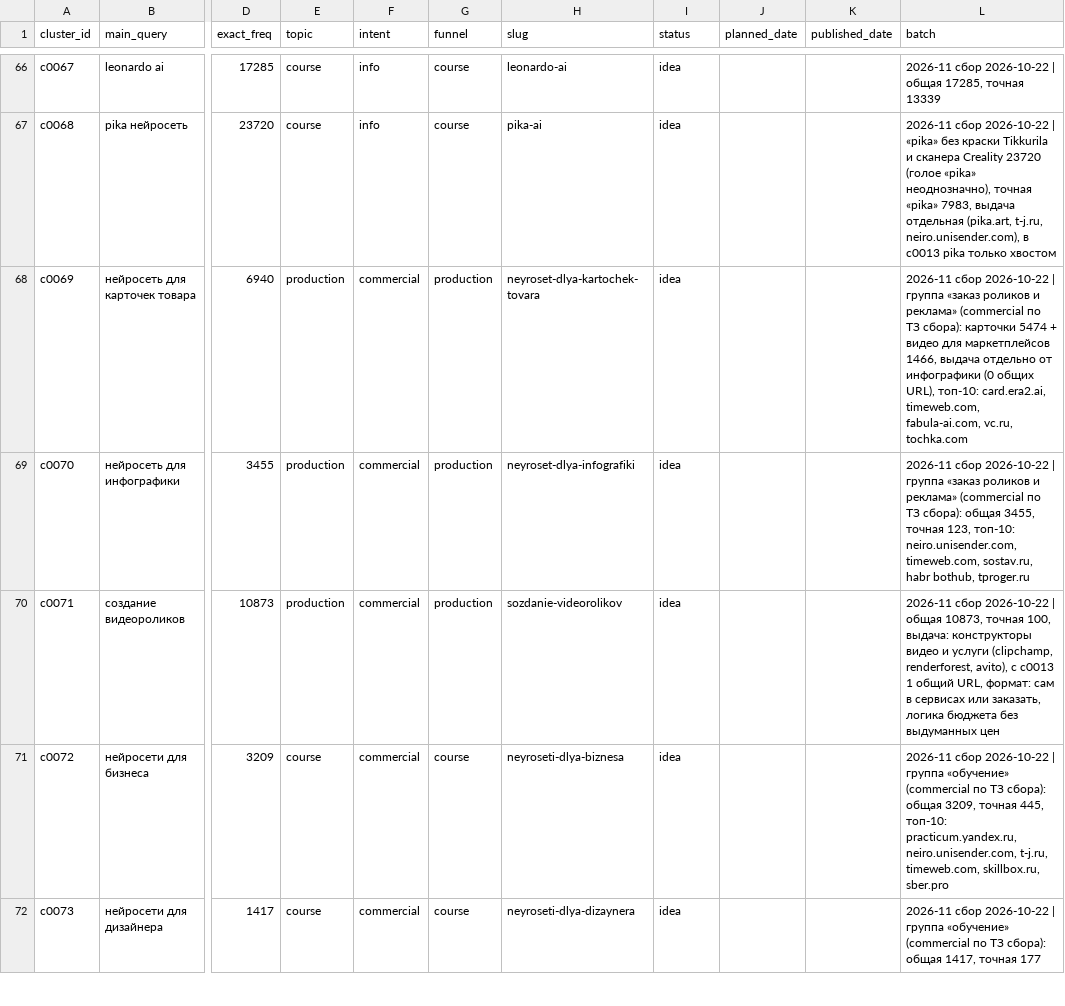
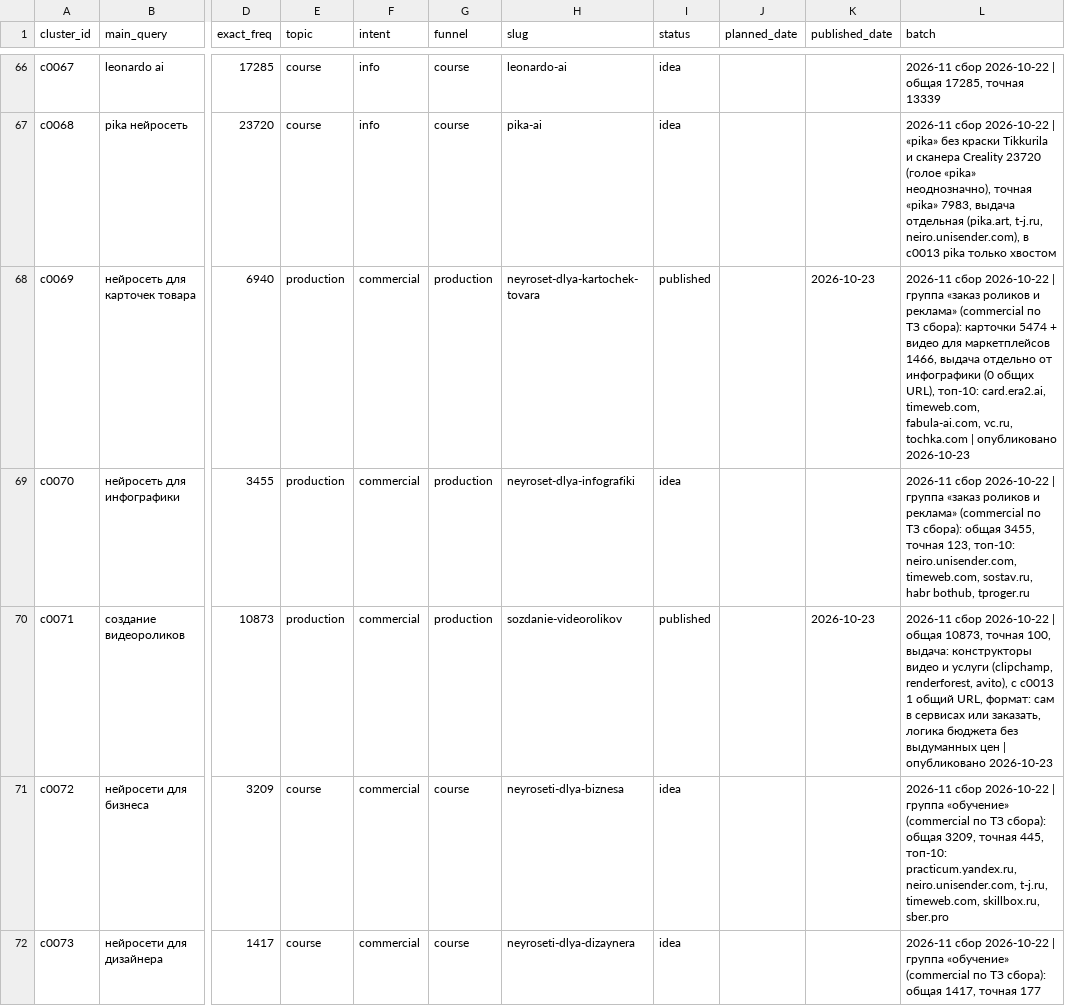
Before and after one commit to neyropenuc/nmedia-blog, a CSV file: semantics/registry.csv, drawn as a sheet; only a part is shown, gaps mark what is left out; the diff names each change by its address in the sheet, - before the commit and + after, or states it on an @@ line.

```diff
--- a/semantics/registry.csv
+++ b/semantics/registry.csv
-I68 (status): idea
+I68 (status): published
-K68 (published_date): (empty)
+K68 (published_date): 2026-10-23
-L68 (batch): …vc.ru, tochka.com
+L68 (batch): …vc.ru, tochka.com | опубликовано 2026-10-23
-I70 (status): idea
+I70 (status): published
-K70 (published_date): (empty)
+K70 (published_date): 2026-10-23
-L70 (batch): …выдуманных цен
+L70 (batch): …выдуманных цен | опубликовано 2026-10-23
```
Also changed, not shown: semantics/dzen.csv, 56 other files.
